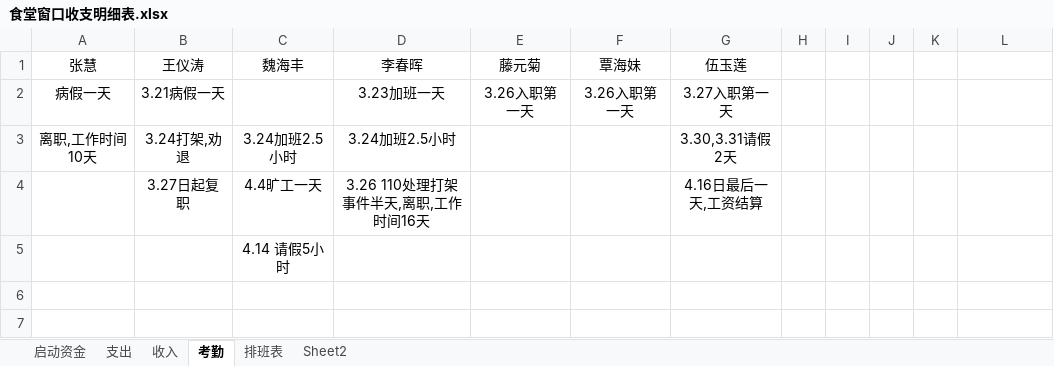
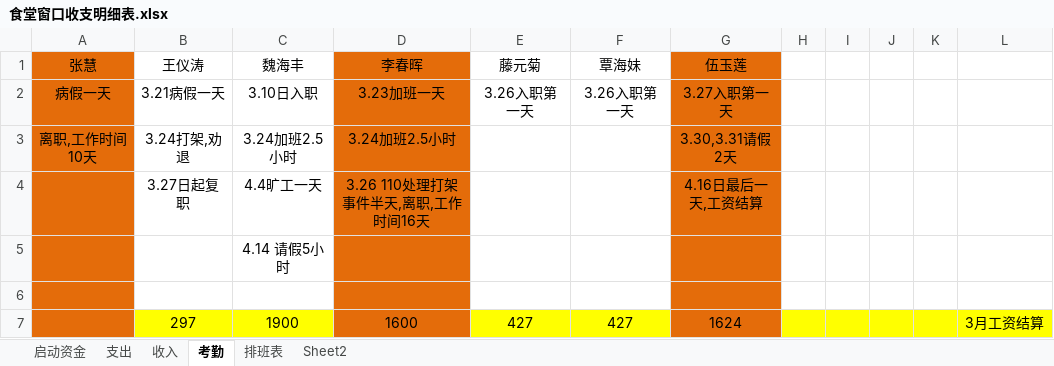
Before and after one commit to suda8/test, an Excel workbook: 食堂窗口收支明细表.xlsx, sheet 考勤, drawn as a sheet; values as stored, in another font and other column widths than the file's, no borders; the diff names each change by its address in the sheet, - before the commit and + after, or states it on an @@ line.

```diff
--- a/食堂窗口收支明细表.xlsx (sheet 考勤)
+++ b/食堂窗口收支明细表.xlsx (sheet 考勤)
-A1:A5 fill: none
+A1:A5 fill: #E46C0A
-D1:D5 fill: none
+D1:D5 fill: #E46C0A
-G1:G5 fill: none
+G1:G5 fill: #E46C0A
-C2 (魏海丰): (empty)
+C2 (魏海丰): 3.10日入职
+row 6: (empty)
+row 7:  | 297 | 1900 | 1600 | 427 | 427 | 1624 |  |  |  |  | 3月工资结算
```
